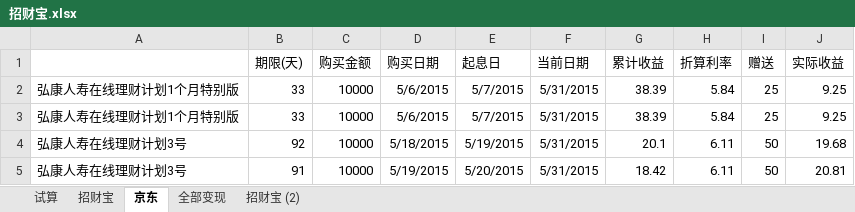
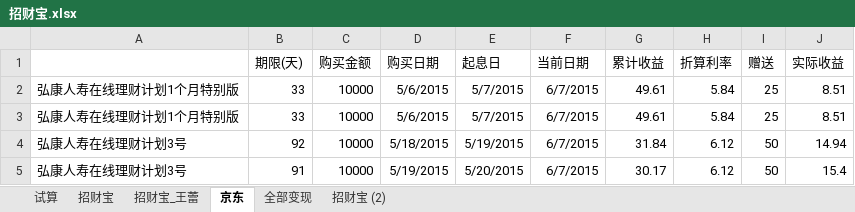
Before and after one commit to cnmud/832588m1pwG22w5t74PT0odv657C7m, an Excel workbook: 我的家/招财宝.xlsx, sheet 京东, drawn as a sheet; values as stored, in another font and other column widths than the file's, no borders; the diff names each change by its address in the sheet, - before the commit and + after, or states it on an @@ line.

```diff
--- a/我的家/招财宝.xlsx (sheet 京东)
+++ b/我的家/招财宝.xlsx (sheet 京东)
+sheet tab: 招财宝_王蕾
-F2:F5 (当前日期): 5/31/2015
+F2:F5 (当前日期): 6/7/2015
-G2:G3 (累计收益): 38.39
+G2:G3 (累计收益): 49.61
-J2:J3 (实际收益): 9.25
+J2:J3 (实际收益): 8.51
-G4 (累计收益): 20.1
+G4 (累计收益): 31.84
-H4:H5 (折算利率): 6.11
+H4:H5 (折算利率): 6.12
-J4 (实际收益): 19.68
+J4 (实际收益): 14.94
-G5 (累计收益): 18.42
+G5 (累计收益): 30.17
-J5 (实际收益): 20.81
+J5 (实际收益): 15.4
```
Also changed, not shown: sheet 招财宝, 2 other files.
